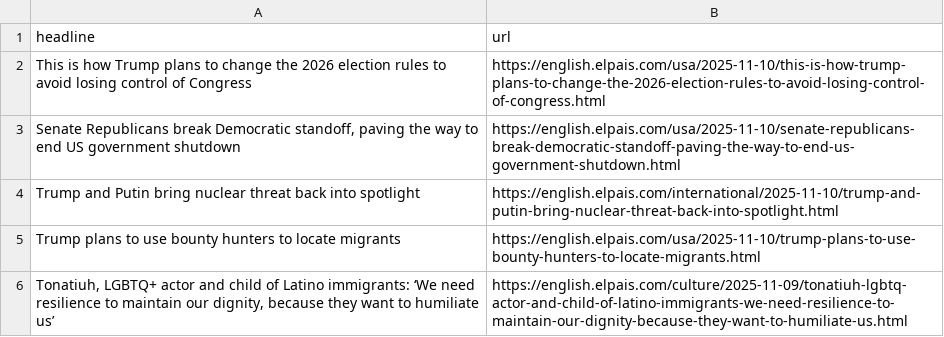
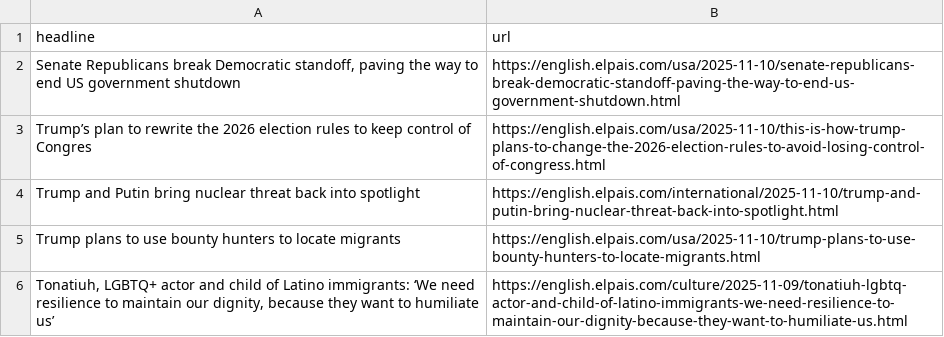
Before and after one commit to LisaMEckardt/el-pais-autoscraper, a CSV file: headlines.csv, drawn as a sheet; only a part is shown; removed rows and columns are numbered as before the commit, all else as after; the diff names each change by its address in the sheet, - before the commit and + after, or states it on an @@ line.

```diff
--- a/headlines.csv
+++ b/headlines.csv
-row 2: This is how Trump plans to change the 2026 election rules to avoid losing control of Congress | https://english.elpais.com/usa/2025-11-10/this-is-how-trump-plans-to-change-the-2026-election-rules-to-avoid-losing-control-of-congress.html
+row 3: Trump’s plan to rewrite the 2026 election rules to keep control of Congres | https://english.elpais.com/usa/2025-11-10/this-is-how-trump-plans-to-change-the-2026-election-rules-to-avoid-losing-control-of-congress.html
```
